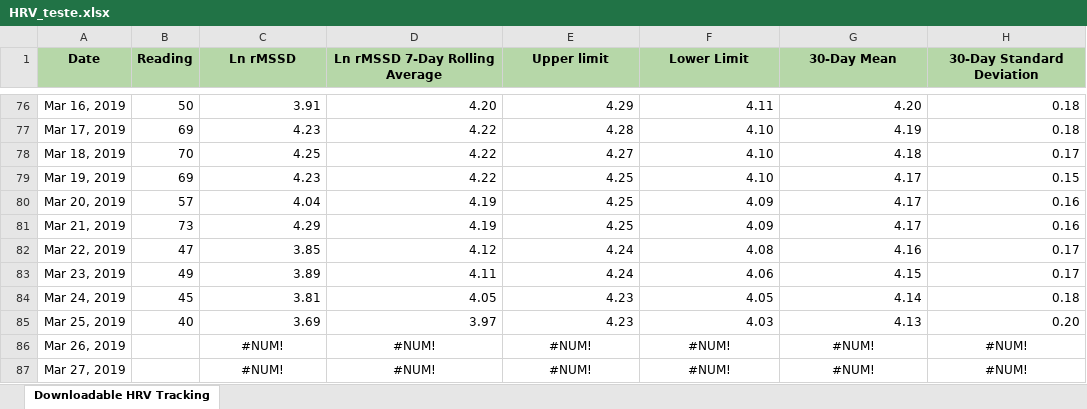
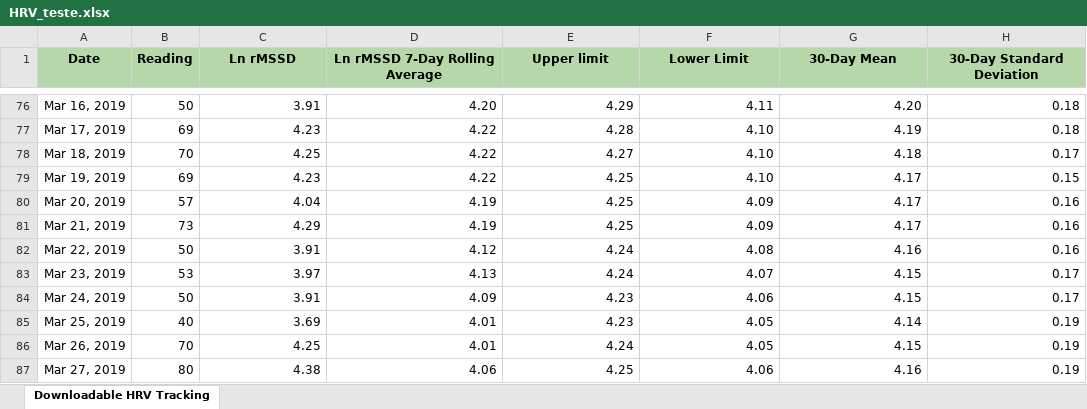
Before and after one commit to albertoivo/garmin-parser, an Excel workbook: hrv/HRV_teste.xlsx, sheet Downloadable HRV Tracking, drawn as a sheet; only a part is shown, gaps mark what is left out; values as stored, in another font and other column widths than the file's, no borders; conditional formats not drawn; the diff covers the shown part only; the diff names each change by its address in the sheet, - before the commit and + after, or states it on an @@ line.

```diff
--- a/hrv/HRV_teste.xlsx (sheet Downloadable HRV Tracking)
+++ b/hrv/HRV_teste.xlsx (sheet Downloadable HRV Tracking)
-B82 (Reading): 47
+B82 (Reading): 50
-C82 (Ln rMSSD): 3.85
+C82 (Ln rMSSD): 3.91
-H82 (30-Day Standard Deviation): 0.17
+H82 (30-Day Standard Deviation): 0.16
-B83 (Reading): 49
+B83 (Reading): 53
-C83 (Ln rMSSD): 3.89
+C83 (Ln rMSSD): 3.97
-D83 (Ln rMSSD 7-Day Rolling Average): 4.11
+D83 (Ln rMSSD 7-Day Rolling Average): 4.13
-F83 (Lower Limit): 4.06
+F83 (Lower Limit): 4.07
-B84 (Reading): 45
+B84 (Reading): 50
-C84 (Ln rMSSD): 3.81
+C84 (Ln rMSSD): 3.91
-D84 (Ln rMSSD 7-Day Rolling Average): 4.05
+D84 (Ln rMSSD 7-Day Rolling Average): 4.09
-F84 (Lower Limit): 4.05
+F84 (Lower Limit): 4.06
-G84 (30-Day Mean): 4.14
+G84 (30-Day Mean): 4.15
-H84 (30-Day Standard Deviation): 0.18
+H84 (30-Day Standard Deviation): 0.17
-D85 (Ln rMSSD 7-Day Rolling Average): 3.97
+D85 (Ln rMSSD 7-Day Rolling Average): 4.01
-F85 (Lower Limit): 4.03
+F85 (Lower Limit): 4.05
-G85 (30-Day Mean): 4.13
+G85 (30-Day Mean): 4.14
-H85 (30-Day Standard Deviation): 0.20
+H85 (30-Day Standard Deviation): 0.19
-B86 (Reading): (empty)
+B86 (Reading): 70
-C86 (Ln rMSSD): #NUM!
+C86 (Ln rMSSD): 4.25
-C86:H87 alignment: center
+C86:H87 alignment: right
-D86 (Ln rMSSD 7-Day Rolling Average): #NUM!
+D86 (Ln rMSSD 7-Day Rolling Average): 4.01
-E86 (Upper limit): #NUM!
+E86 (Upper limit): 4.24
-F86 (Lower Limit): #NUM!
+F86 (Lower Limit): 4.05
-G86 (30-Day Mean): #NUM!
+G86 (30-Day Mean): 4.15
-H86:H87 (30-Day Standard Deviation): #NUM!
+H86:H87 (30-Day Standard Deviation): 0.19
-B87 (Reading): (empty)
+B87 (Reading): 80
-C87 (Ln rMSSD): #NUM!
+C87 (Ln rMSSD): 4.38
-D87 (Ln rMSSD 7-Day Rolling Average): #NUM!
+D87 (Ln rMSSD 7-Day Rolling Average): 4.06
-E87 (Upper limit): #NUM!
+E87 (Upper limit): 4.25
-F87 (Lower Limit): #NUM!
+F87 (Lower Limit): 4.06
-G87 (30-Day Mean): #NUM!
+G87 (30-Day Mean): 4.16
```
Also changed, not shown: 14 edited cells and cell formats elsewhere in this sheet, 2 other files.
